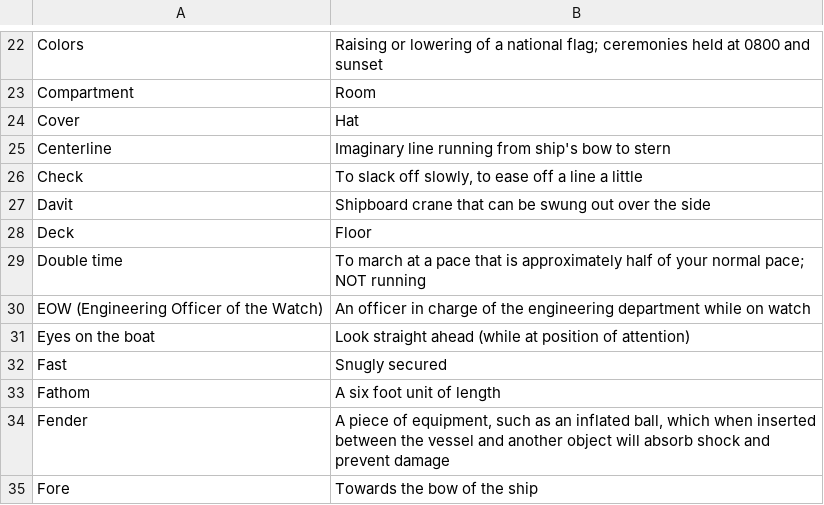
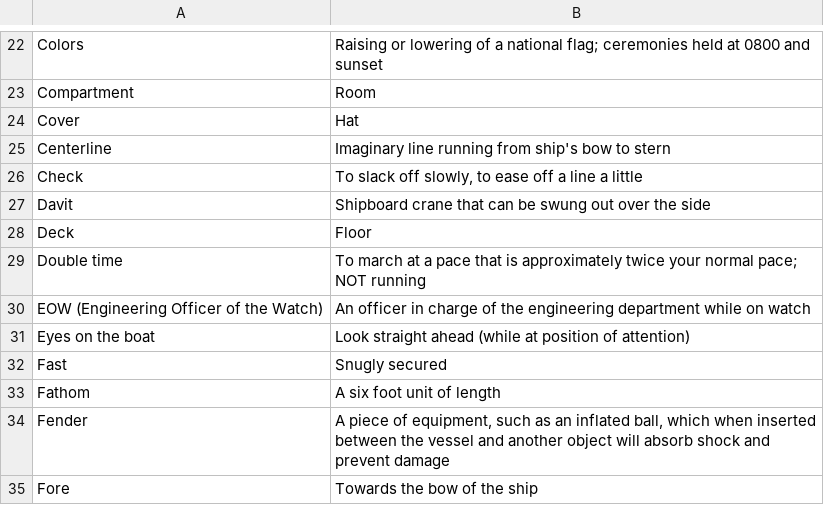
Before and after one commit to alppdcjr12/coast_guard_bootcamp_study_guide, a CSV file: resources/nonessential/nautical_terminology.csv, drawn as a sheet; only a part is shown, gaps mark what is left out.

```diff
--- a/resources/nonessential/nautical_terminology.csv
+++ b/resources/nonessential/nautical_terminology.csv
@@ -28,3 +28,3 @@ Davit,Shipboard crane that can be swung out over the side
 Deck,Floor
-Double time,To march at a pace that is approximately half of your normal pace; NOT running
+Double time,To march at a pace that is approximately twice your normal pace; NOT running
 EOW (Engineering Officer of the Watch),An officer in charge of the engineering department while on watch
```
Also changed, not shown: resources/chain_of_command.csv, resources/history.csv.
